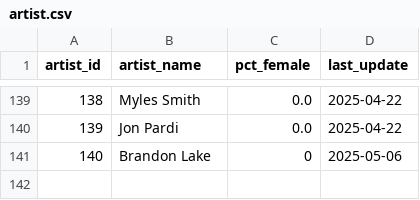
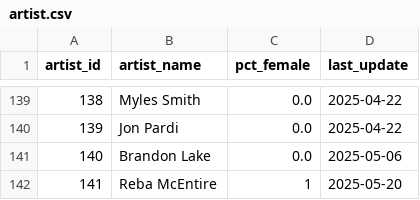
Before and after one commit to jwmanahan/billboard, a CSV file: source_data/artist.csv, drawn as a sheet; only a part is shown, gaps mark what is left out.

```diff
--- a/source_data/artist.csv
+++ b/source_data/artist.csv
@@ -140,2 +140,3 @@ artist_id,artist_name,pct_female,last_update
 139,Jon Pardi,0.0,2025-04-22
-140,Brandon Lake,0,2025-05-06
+140,Brandon Lake,0.0,2025-05-06
+141,Reba McEntire,1,2025-05-20
```
Also changed, not shown: source_data/billboard_ranking.csv, source_data/song.csv, 3 other files.
